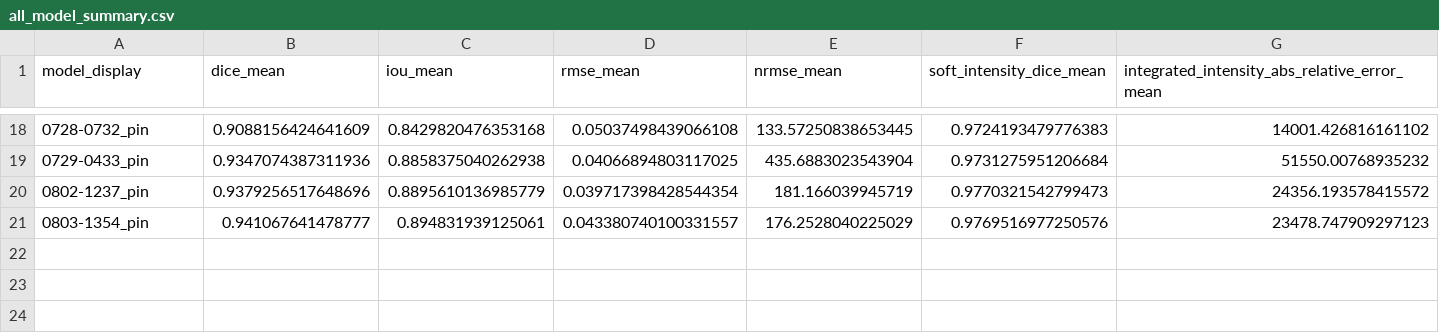
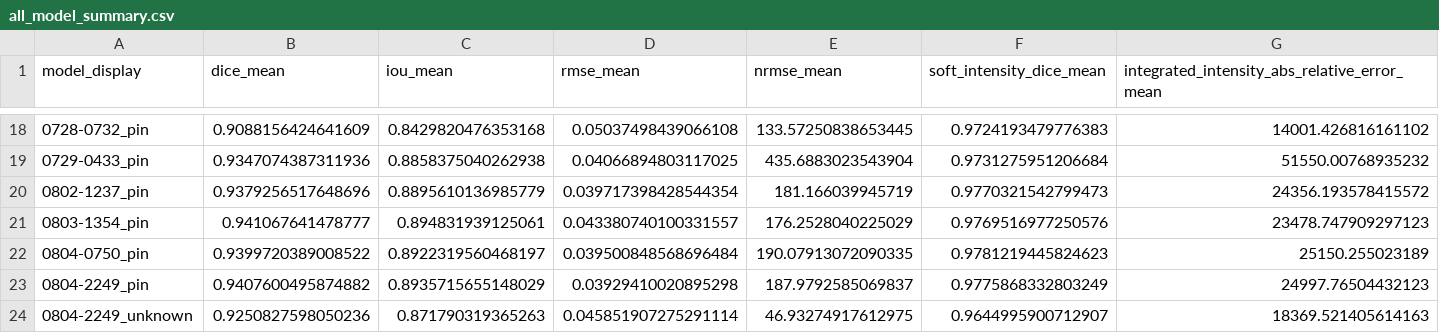
Before and after one commit to bluepineapple2000/CodeMA, a CSV file: eva_server/model_comparison/allmodels/all_model_summary.csv, drawn as a sheet; only a part is shown, gaps mark what is left out; rows hold the shown columns only; the diff names each change by its address in the sheet, - before the commit and + after, or states it on an @@ line.

```diff
--- a/eva_server/model_comparison/allmodels/all_model_summary.csv
+++ b/eva_server/model_comparison/allmodels/all_model_summary.csv
+row 22: 0804-0750_pin | 0.9399720389008522 | 0.8922319560468197 | 0.039500848568696484 | 190.07913072090335 | 0.9781219445824623 | 25150.255023189
+row 23: 0804-2249_pin | 0.9407600495874882 | 0.8935715655148029 | 0.03929410020895298 | 187.9792585069837 | 0.9775868332803249 | 24997.76504432123
+row 24: 0804-2249_unknown | 0.9250827598050236 | 0.871790319365263 | 0.045851907275291114 | 46.93274917612975 | 0.9644995900712907 | 18369.521405614163
```
Also changed, not shown: eva_server/model_comparison/allmodels/dataset_spot_recognition_matrix.csv, eva_server/model_comparison/allmodels/model_ranking.csv, 14 other files.
